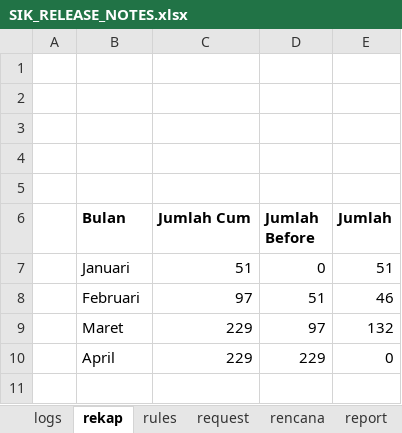
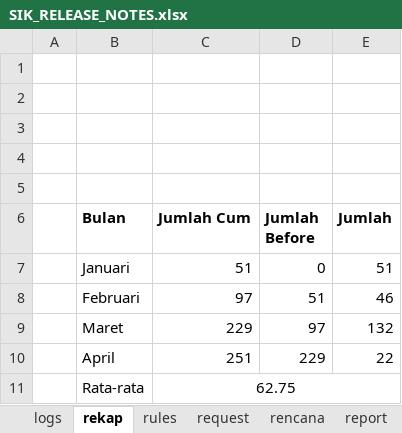
Before and after one commit to Faridalim/sik_release_note, an Excel workbook: SIK_RELEASE_NOTES.xlsx, sheet rekap, drawn as a sheet; values as stored, in another font and other column widths than the file's, no borders; charts and pictures not drawn; the diff names each change by its address in the sheet, - before the commit and + after, or states it on an @@ line.

```diff
--- a/SIK_RELEASE_NOTES.xlsx (sheet rekap)
+++ b/SIK_RELEASE_NOTES.xlsx (sheet rekap)
-C10 (Jumlah Cum): 229
+C10 (Jumlah Cum): 251
-E10 (Jumlah): 0
+E10 (Jumlah): 22
+row 11:  | Rata-rata | 62.75
```
Also changed, not shown: sheet logs, charts or pictures.
